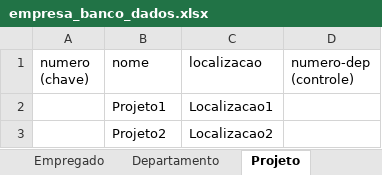
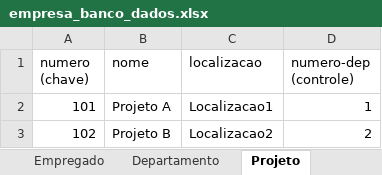
Before and after one commit to MuryloGomes/AP2-PYTHON, an Excel workbook: empresa_banco_dados.xlsx, sheet Projeto, drawn as a sheet; values as stored, in another font and other column widths than the file's, no borders; removed rows and columns are numbered as before the commit, all else as after; the diff names each change by its address in the sheet, - before the commit and + after, or states it on an @@ line.

```diff
--- a/empresa_banco_dados.xlsx (sheet Projeto)
+++ b/empresa_banco_dados.xlsx (sheet Projeto)
-row 2:  | Projeto1 | Localizacao1
-row 3:  | Projeto2 | Localizacao2
+row 2: 101 | Projeto A | Localizacao1 | 1
+row 3: 102 | Projeto B | Localizacao2 | 2
```
Also changed, not shown: sheet Empregado, sheet Depende, sheet Departamento, sheet Trabalha-em, sheet Localizacao, 1 other file.
